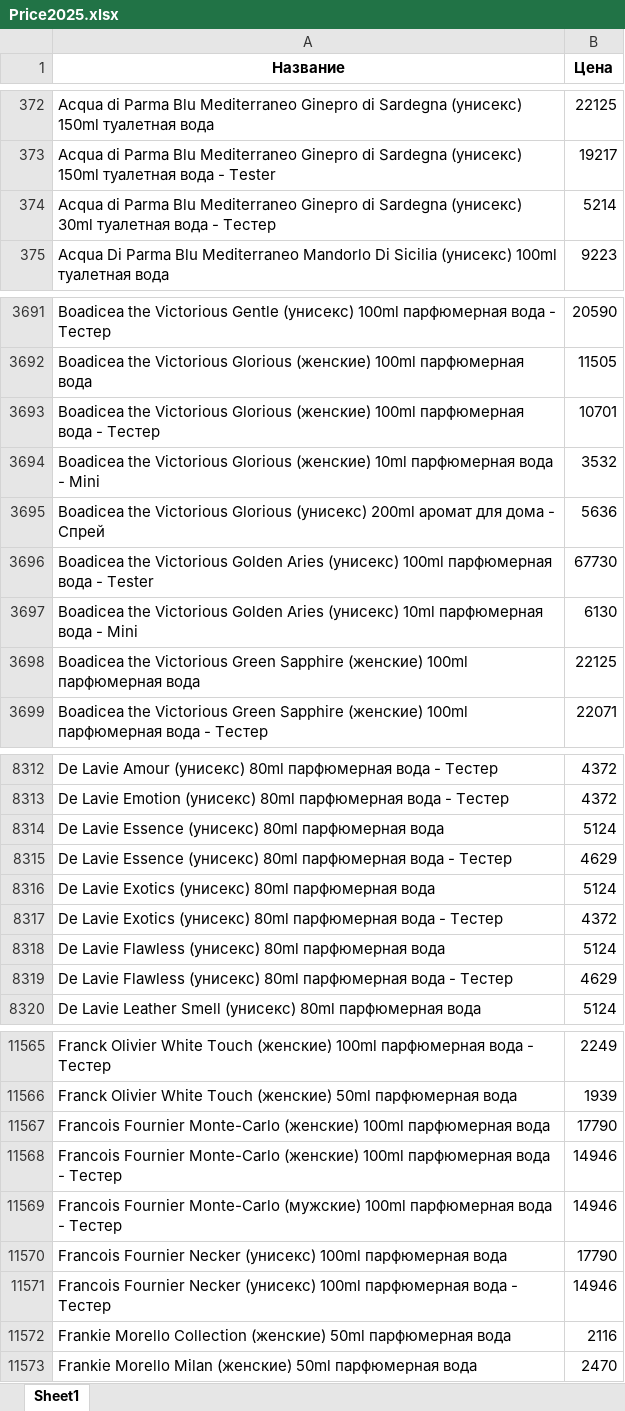
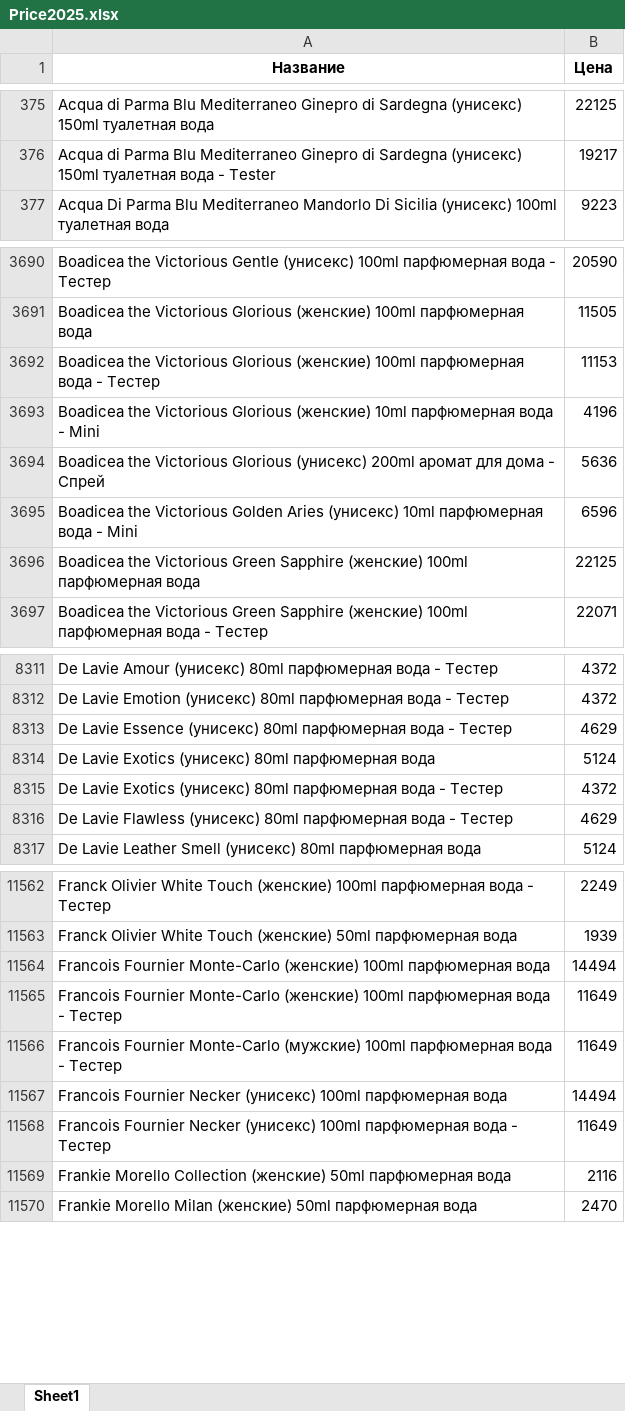
Before and after one commit to dykparf/PL, an Excel workbook: Price2025.xlsx, sheet Sheet1, drawn as a sheet; only a part is shown, gaps mark what is left out; values as stored, in another font and other column widths than the file's, no borders; removed rows and columns are numbered as before the commit, all else as after; the diff covers the shown part only; the diff names each change by its address in the sheet, - before the commit and + after, or states it on an @@ line.

```diff
--- a/Price2025.xlsx (sheet Sheet1)
+++ b/Price2025.xlsx (sheet Sheet1)
-row 374: Acqua di Parma Blu Mediterraneo Ginepro di Sardegna (унисекс) 30ml туалетная вода - Тестер | 5214
-B3692 (Цена): 10701
+B3692 (Цена): 11153
-B3693 (Цена): 3532
+B3693 (Цена): 4196
-row 3696: Boadicea the Victorious Golden Aries (унисекс) 100ml парфюмерная вода - Tester | 67730
-B3695 (Цена): 6130
+B3695 (Цена): 6596
-row 8314: De Lavie Essence (унисекс) 80ml парфюмерная вода | 5124
-row 8318: De Lavie Flawless (унисекс) 80ml парфюмерная вода | 5124
-B11564 (Цена): 17790
+B11564 (Цена): 14494
-B11565:B11566 (Цена): 14946
+B11565:B11566 (Цена): 11649
-B11567 (Цена): 17790
+B11567 (Цена): 14494
-B11568 (Цена): 14946
+B11568 (Цена): 11649
```
Also changed, not shown: 11 added rows, 56 removed rows and 138 edited cells elsewhere in this sheet.
